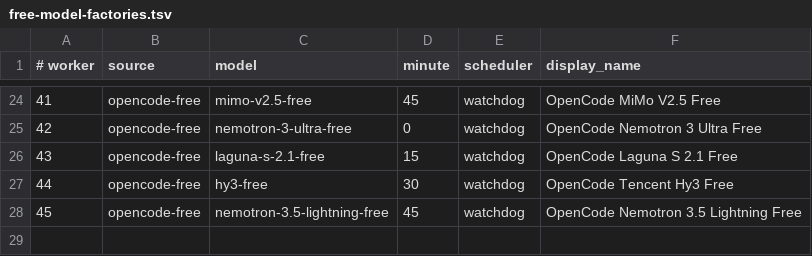
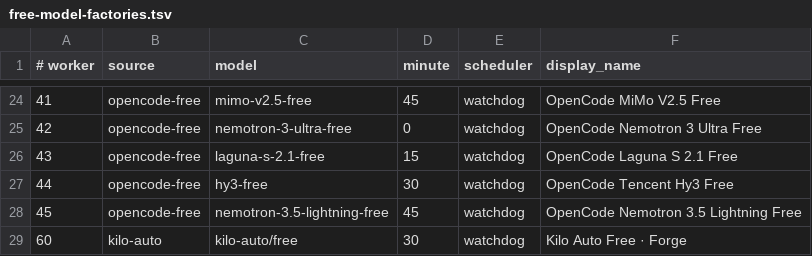
Before and after one commit to JoshCLWren/comic-pile, a TSV file: .github/free-model-factories.tsv, drawn as a sheet; only a part is shown, gaps mark what is left out; the diff names each change by its address in the sheet, - before the commit and + after, or states it on an @@ line.

Commit message:
Add experimental Kilo Auto Free factory lane

```diff
--- a/.github/free-model-factories.tsv
+++ b/.github/free-model-factories.tsv
+row 29: 60 | kilo-auto | kilo-auto/free | 30 | watchdog | Kilo Auto Free · Forge
```
